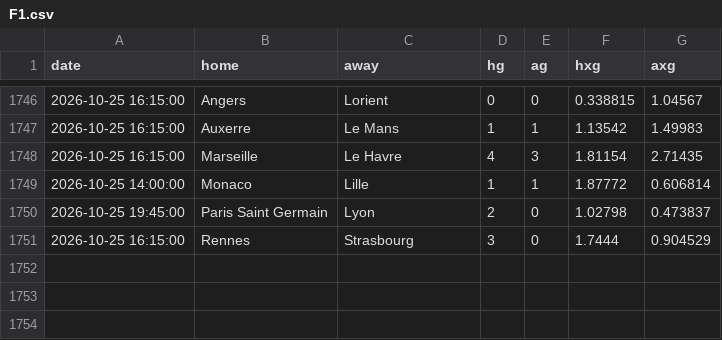
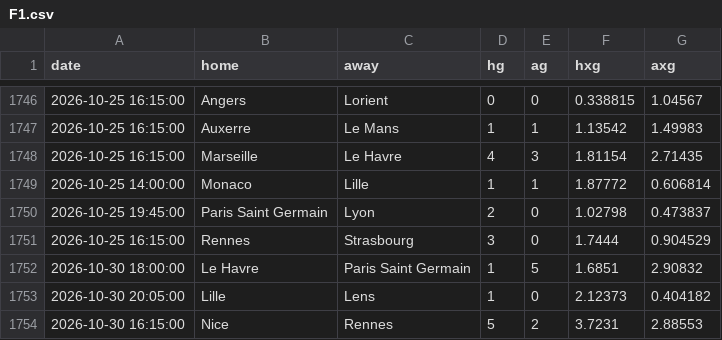
Before and after one commit to yorsbedoya-ui/pizarra-de-pronosticos, a CSV file: data/xg/F1.csv, drawn as a sheet; only a part is shown, gaps mark what is left out; the diff names each change by its address in the sheet, - before the commit and + after, or states it on an @@ line.

```diff
--- a/data/xg/F1.csv
+++ b/data/xg/F1.csv
+row 1752: 2026-10-30 18:00:00 | Le Havre | Paris Saint Germain | 1 | 5 | 1.6851 | 2.90832
+row 1753: 2026-10-30 20:05:00 | Lille | Lens | 1 | 0 | 2.12373 | 0.404182
+row 1754: 2026-10-30 16:15:00 | Nice | Rennes | 5 | 2 | 3.7231 | 2.88553
```
Also changed, not shown: data/xg/D1.csv, data/xg/SP1.csv, 1 other file.
